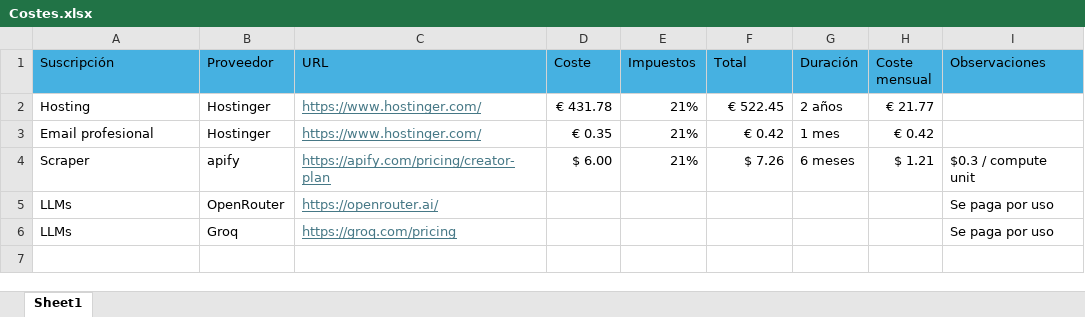
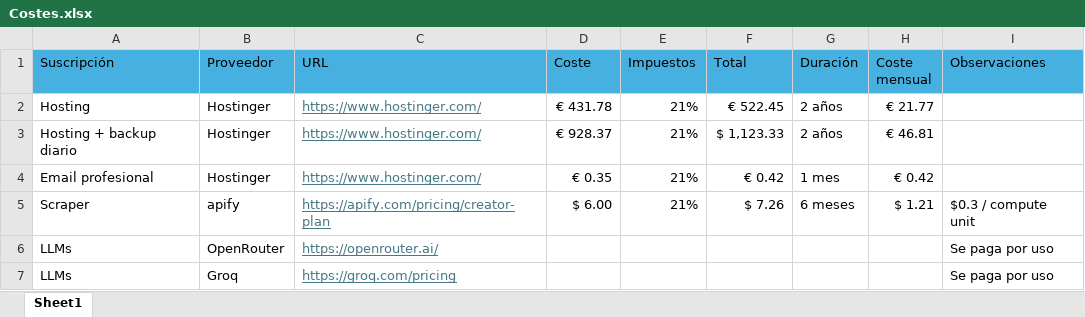
Before and after one commit to jmpegna/Addictive_POC, an Excel workbook: Management/Costes.xlsx, sheet Sheet1, drawn as a sheet; values as stored, in another font and other column widths than the file's, no borders; the diff names each change by its address in the sheet, - before the commit and + after, or states it on an @@ line.

```diff
--- a/Management/Costes.xlsx (sheet Sheet1)
+++ b/Management/Costes.xlsx (sheet Sheet1)
+row 3: Hosting + backup diario | Hostinger | https://www.hostinger.com/ | € 928.37 | 21% | $ 1,123.33 | 2 años | € 46.81
```
Also changed, not shown: 2 other files.
